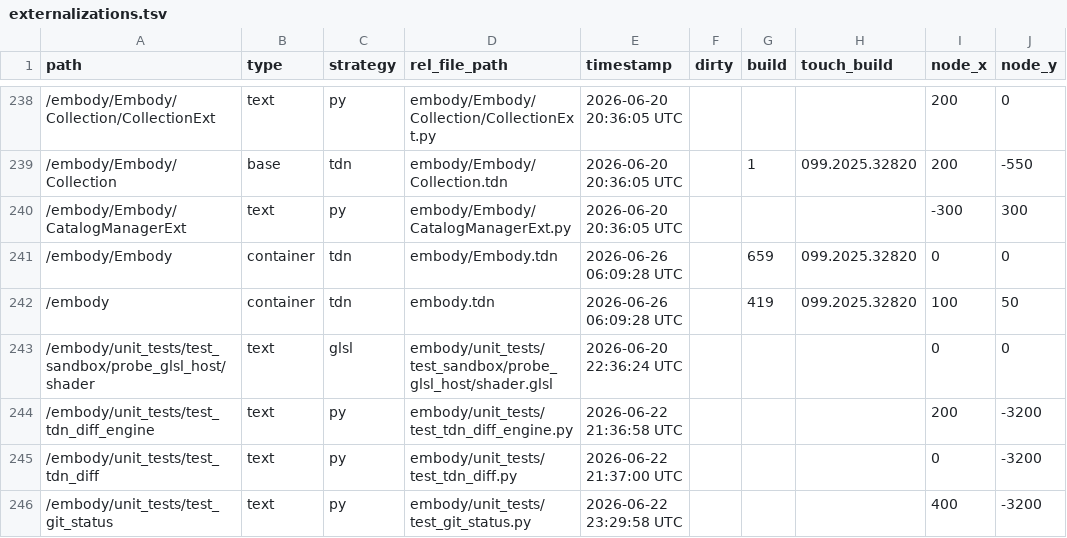
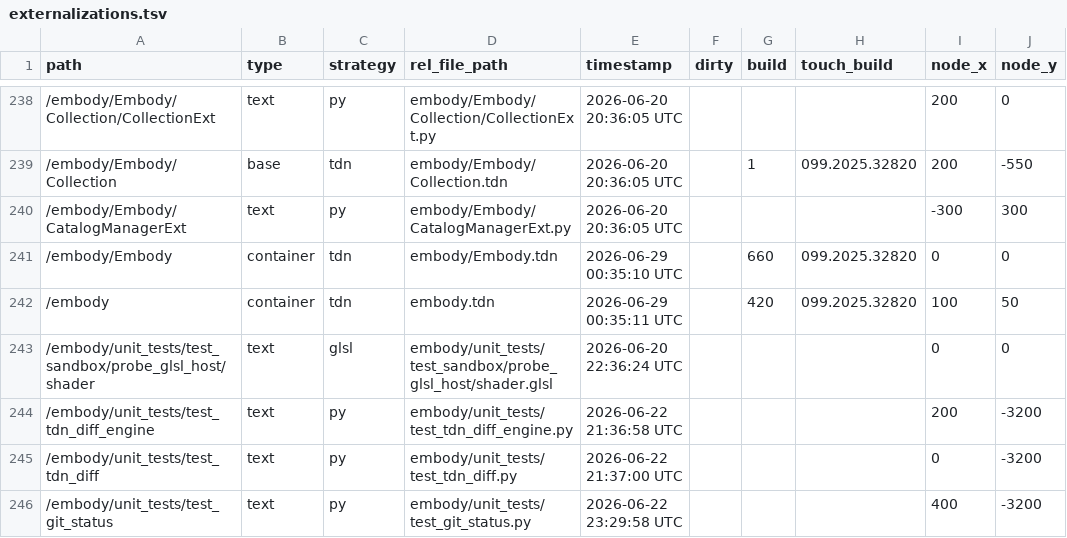
Before and after one commit to dylanroscover/Embody, a TSV file: dev/embody/externalizations.tsv, drawn as a sheet; only a part is shown, gaps mark what is left out; the diff names each change by its address in the sheet, - before the commit and + after, or states it on an @@ line.

```diff
--- a/dev/embody/externalizations.tsv
+++ b/dev/embody/externalizations.tsv
-E241 (timestamp): 2026-06-26 06:09:28 UTC
+E241 (timestamp): 2026-06-29 00:35:10 UTC
-G241 (build): 659
+G241 (build): 660
-E242 (timestamp): 2026-06-26 06:09:28 UTC
+E242 (timestamp): 2026-06-29 00:35:11 UTC
-G242 (build): 419
+G242 (build): 420
```
Also changed, not shown: 9 other files.
